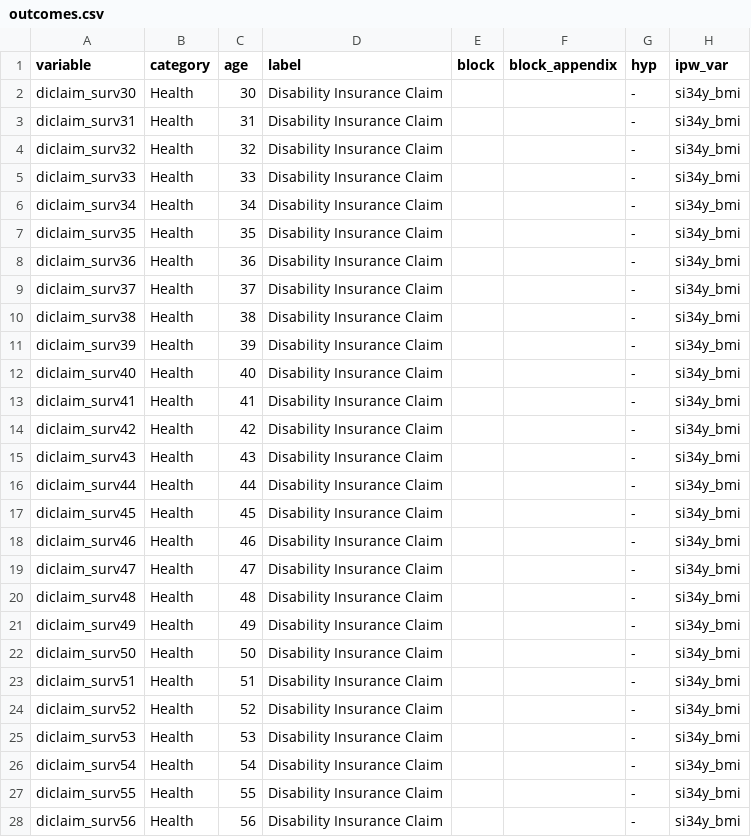
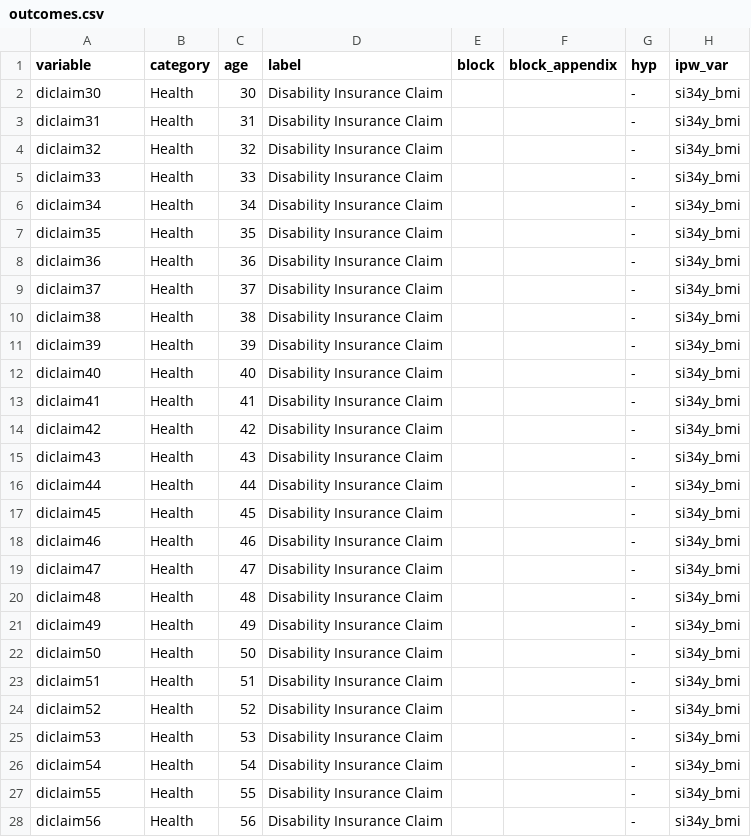
Before and after one commit to jorgelgarcia/abc-treatmenteffects-finalseason, a CSV file: scripts/abccare/cba/health/diclaim_surv/outcomes.csv, drawn as a sheet; only a part is shown; the diff covers the shown part only; the diff names each change by its address in the sheet, - before the commit and + after, or states it on an @@ line.

Commit message:
making changes to the surv outcomes

```diff
--- a/scripts/abccare/cba/health/diclaim_surv/outcomes.csv
+++ b/scripts/abccare/cba/health/diclaim_surv/outcomes.csv
-A2 (variable): diclaim_surv30
+A2 (variable): diclaim30
-A3 (variable): diclaim_surv31
+A3 (variable): diclaim31
-A4 (variable): diclaim_surv32
+A4 (variable): diclaim32
-A5 (variable): diclaim_surv33
+A5 (variable): diclaim33
-A6 (variable): diclaim_surv34
+A6 (variable): diclaim34
-A7 (variable): diclaim_surv35
+A7 (variable): diclaim35
-A8 (variable): diclaim_surv36
+A8 (variable): diclaim36
-A9 (variable): diclaim_surv37
+A9 (variable): diclaim37
-A10 (variable): diclaim_surv38
+A10 (variable): diclaim38
-A11 (variable): diclaim_surv39
+A11 (variable): diclaim39
-A12 (variable): diclaim_surv40
+A12 (variable): diclaim40
-A13 (variable): diclaim_surv41
+A13 (variable): diclaim41
-A14 (variable): diclaim_surv42
+A14 (variable): diclaim42
-A15 (variable): diclaim_surv43
+A15 (variable): diclaim43
-A16 (variable): diclaim_surv44
+A16 (variable): diclaim44
-A17 (variable): diclaim_surv45
+A17 (variable): diclaim45
-A18 (variable): diclaim_surv46
+A18 (variable): diclaim46
-A19 (variable): diclaim_surv47
+A19 (variable): diclaim47
-A20 (variable): diclaim_surv48
+A20 (variable): diclaim48
-A21 (variable): diclaim_surv49
+A21 (variable): diclaim49
-A22 (variable): diclaim_surv50
+A22 (variable): diclaim50
-A23 (variable): diclaim_surv51
+A23 (variable): diclaim51
-A24 (variable): diclaim_surv52
+A24 (variable): diclaim52
-A25 (variable): diclaim_surv53
+A25 (variable): diclaim53
-A26 (variable): diclaim_surv54
+A26 (variable): diclaim54
-A27 (variable): diclaim_surv55
+A27 (variable): diclaim55
-A28 (variable): diclaim_surv56
+A28 (variable): diclaim56
```
Also changed, not shown: 23 edited cells elsewhere in this file, scripts/abccare/cba/health/health_public_surv/outcomes.csv, scripts/abccare/cba/health/ssclaim_surv/outcomes.csv, 2 other files.
